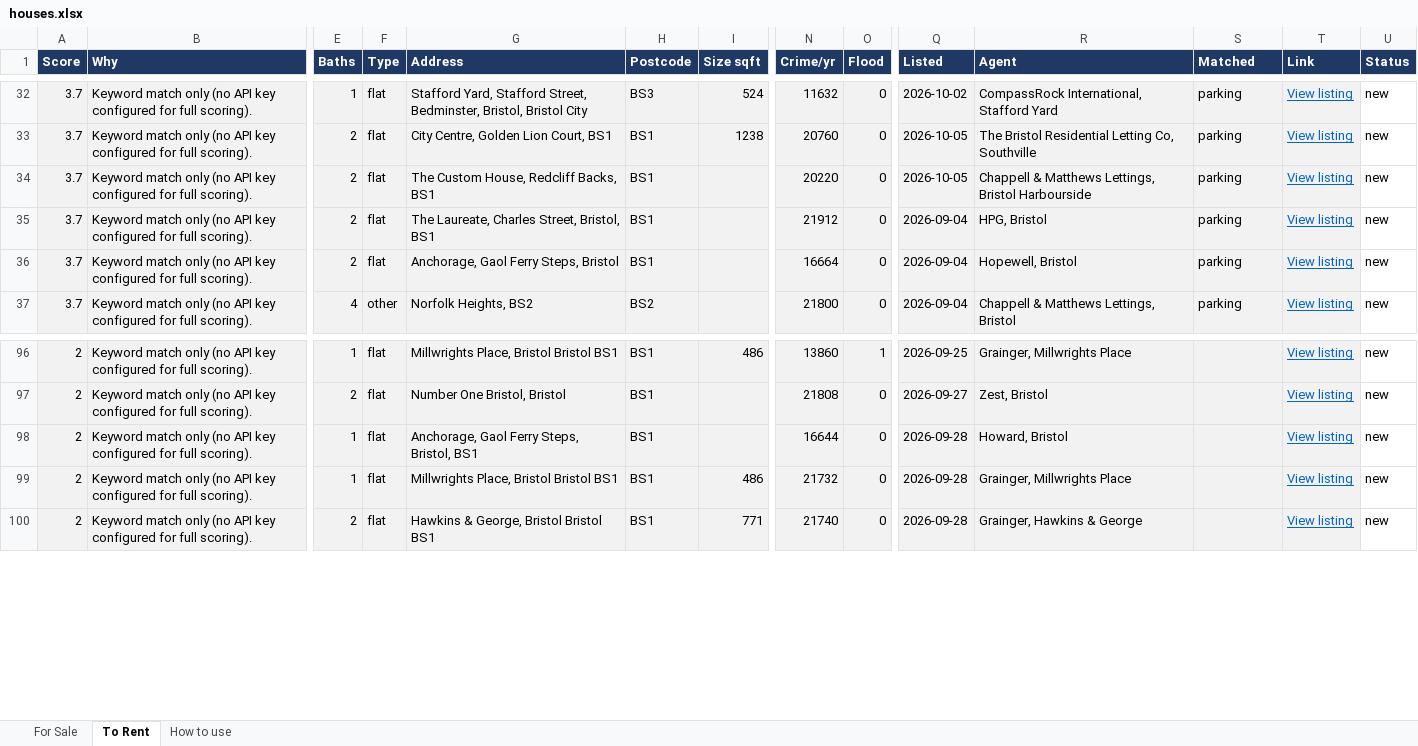
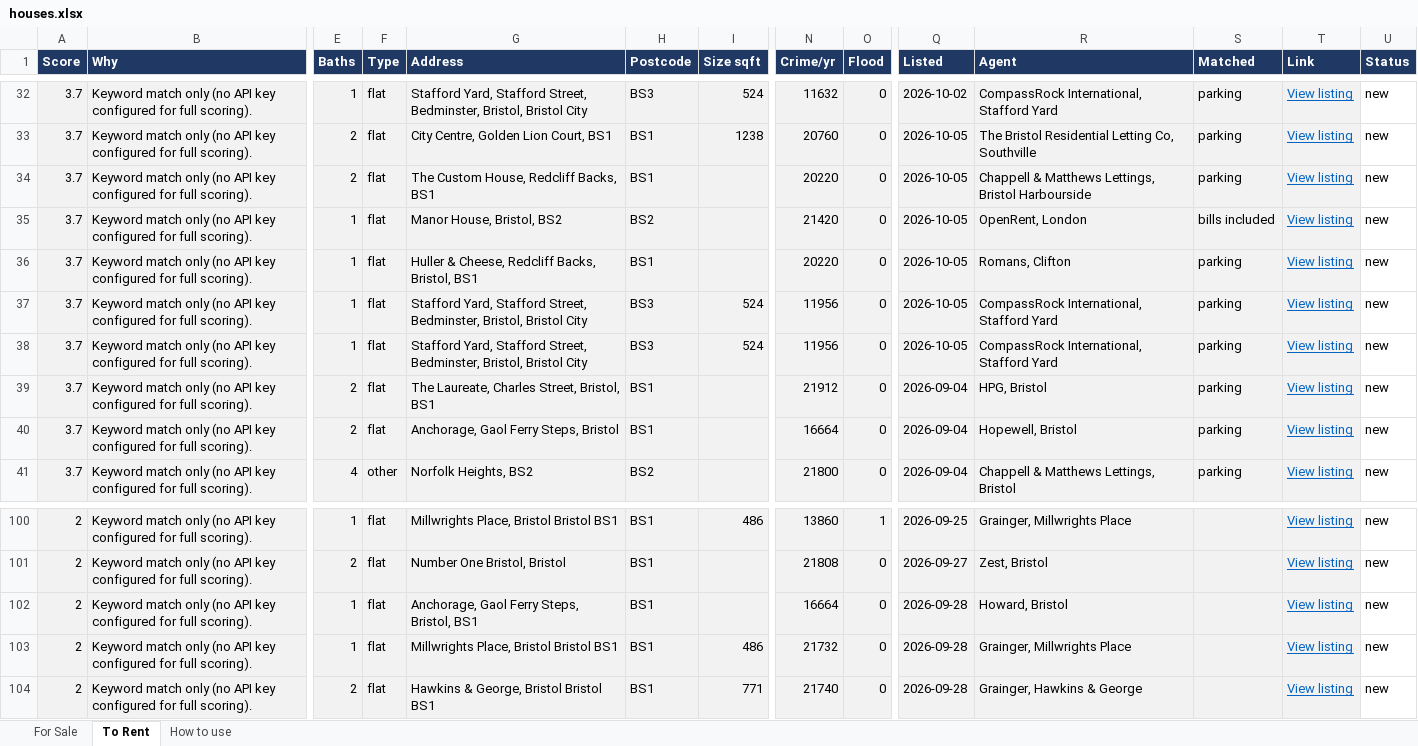
Before and after one commit to dcracknell/house_finder, an Excel workbook: data/houses.xlsx, sheet To Rent, drawn as a sheet; only a part is shown, gaps mark what is left out; values as stored, in another font and other column widths than the file's, no borders; addresses are those after the commit; rows hold the shown columns only; the diff names each change by its address in the sheet, - before the commit and + after, or states it on an @@ line.

```diff
--- a/data/houses.xlsx (sheet To Rent)
+++ b/data/houses.xlsx (sheet To Rent)
+row 35: 3.7 | Keyword match only (no API key configured for full scoring). | 1 | flat | Manor House, Bristol, BS2 | BS2 |  | 21420 | 0 | 2026-10-05 | OpenRent, London | bills included | View listing | new
+row 36: 3.7 | Keyword match only (no API key configured for full scoring). | 1 | flat | Huller & Cheese, Redcliff Backs, Bristol, BS1 | BS1 |  | 20220 | 0 | 2026-10-05 | Romans, Clifton | parking | View listing | new
+row 37: 3.7 | Keyword match only (no API key configured for full scoring). | 1 | flat | Stafford Yard, Stafford Street, Bedminster, Bristol, Bristol City | BS3 | 524 | 11956 | 0 | 2026-10-05 | CompassRock International, Stafford Yard | parking | View listing | new
+row 38: 3.7 | Keyword match only (no API key configured for full scoring). | 1 | flat | Stafford Yard, Stafford Street, Bedminster, Bristol, Bristol City | BS3 | 524 | 11956 | 0 | 2026-10-05 | CompassRock International, Stafford Yard | parking | View listing | new
-N102 (Crime/yr): 16644
+N102 (Crime/yr): 16664
```
Also changed, not shown: hidden cells, 3 other files.
